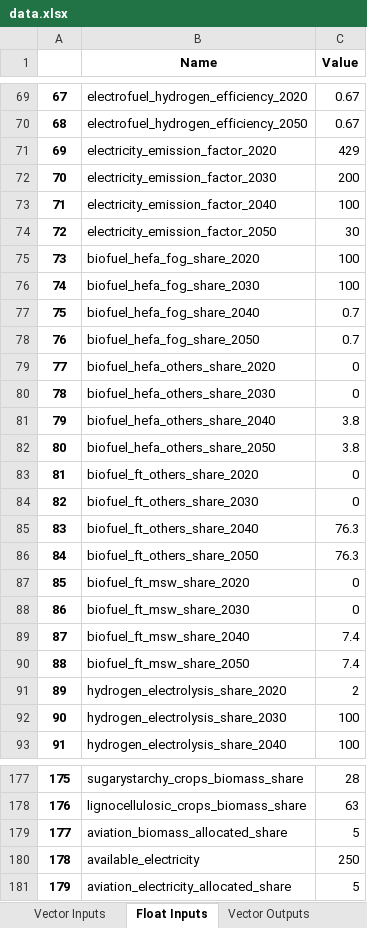
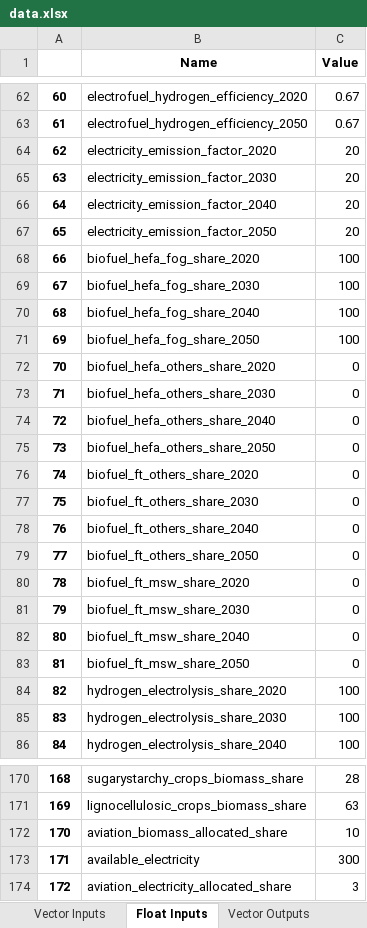
Before and after one commit to AeroMAPS/AeroMAPS, an Excel workbook: aeromaps/resources/data/data.xlsx, sheet Float Inputs, drawn as a sheet; only a part is shown, gaps mark what is left out; values as stored, in another font and other column widths than the file's, no borders; addresses are those after the commit; the diff covers the shown part only; the diff names each change by its address in the sheet, - before the commit and + after, or states it on an @@ line.

```diff
--- a/aeromaps/resources/data/data.xlsx (sheet Float Inputs)
+++ b/aeromaps/resources/data/data.xlsx (sheet Float Inputs)
@@ column A renumbered from row 32 down @@
-C64 (Value): 429
+C64 (Value): 20
-C65 (Value): 200
+C65 (Value): 20
-C66 (Value): 100
+C66 (Value): 20
-C67 (Value): 30
+C67 (Value): 20
-C70:C71 (Value): 0.7
+C70:C71 (Value): 100
-C74:C75 (Value): 3.8
+C74:C75 (Value): 0
-C78:C79 (Value): 76.3
+C78:C79 (Value): 0
-C82:C83 (Value): 7.4
+C82:C83 (Value): 0
-C84 (Value): 2
+C84 (Value): 100
-C172 (Value): 5
+C172 (Value): 10
-C173 (Value): 250
+C173 (Value): 300
-C174 (Value): 5
+C174 (Value): 3
```
Also changed, not shown: 3 added rows, 10 removed rows, 3 moved rows and 14 edited cells elsewhere in this sheet, sheet Vector Outputs, sheet Data Information, sheet Float Outputs, 1 other file.
